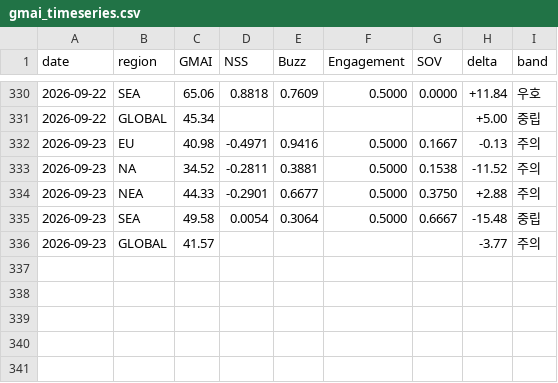
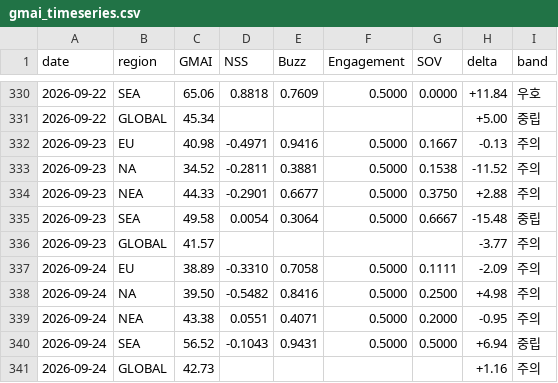
Before and after one commit to anduli0/gucci-intel-engine, a CSV file: data/index/gmai_timeseries.csv, drawn as a sheet; only a part is shown, gaps mark what is left out.

Commit message:
data: 2026-09-24 08:37 daily cycle

```diff
--- a/data/index/gmai_timeseries.csv
+++ b/data/index/gmai_timeseries.csv
@@ -336 +336,6 @@ date,region,GMAI,NSS,Buzz,Engagement,SOV,delta,band
 2026-09-23,GLOBAL,41.57,,,,,-3.77,주의
+2026-09-24,EU,38.89,-0.3310,0.7058,0.5000,0.1111,-2.09,주의
+2026-09-24,NA,39.50,-0.5482,0.8416,0.5000,0.2500,+4.98,주의
+2026-09-24,NEA,43.38,0.0551,0.4071,0.5000,0.2000,-0.95,주의
+2026-09-24,SEA,56.52,-0.1043,0.9431,0.5000,0.5000,+6.94,중립
+2026-09-24,GLOBAL,42.73,,,,,+1.16,주의
```
Also changed, not shown: 28 other files.
